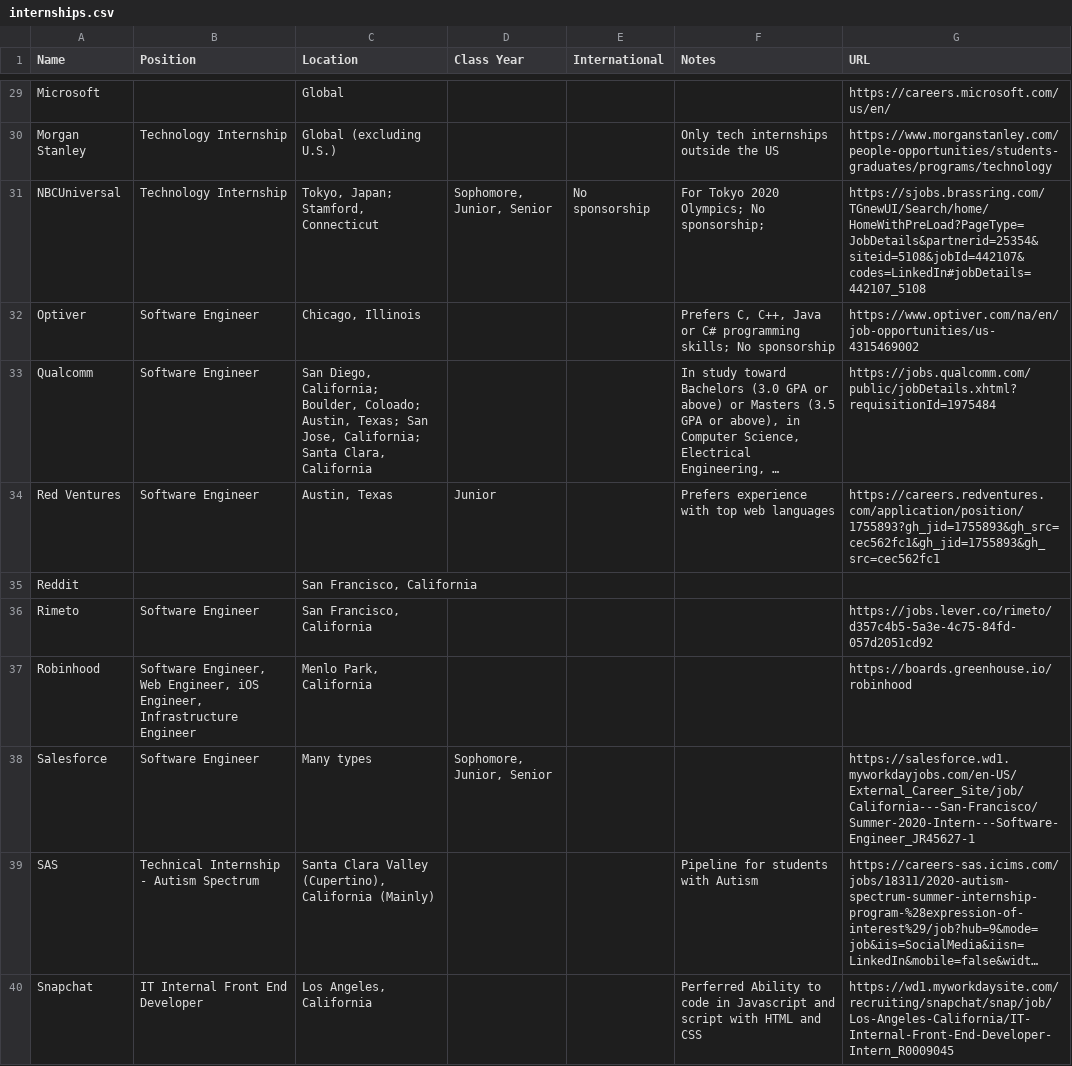
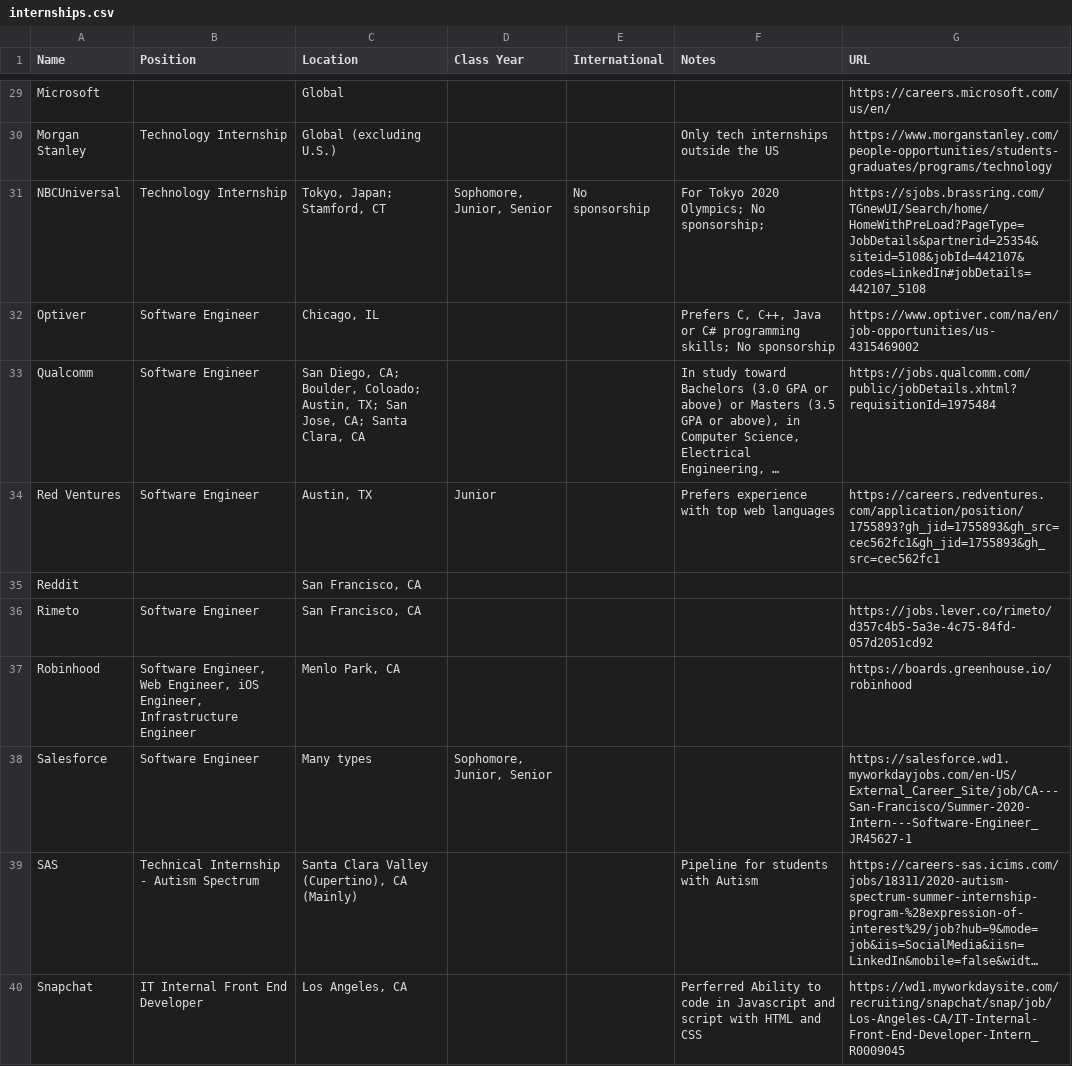
Before and after one commit to Zackhardtoname/internships, a CSV file: internships.csv, drawn as a sheet; only a part is shown, gaps mark what is left out; long unchanged cells end in …; the diff covers the shown part only; the diff names each change by its address in the sheet, - before the commit and + after, or states it on an @@ line.

```diff
--- a/internships.csv
+++ b/internships.csv
-C31 (Location): Tokyo, Japan; Stamford, Connecticut
+C31 (Location): Tokyo, Japan; Stamford, CT
-C32 (Location): Chicago, Illinois
+C32 (Location): Chicago, IL
-C33 (Location): San Diego, California; Boulder, Coloado; Austin, Texas; San Jose, California; Santa Clara, California
+C33 (Location): San Diego, CA; Boulder, Coloado; Austin, TX; San Jose, CA; Santa Clara, CA
-C34 (Location): Austin, Texas
+C34 (Location): Austin, TX
-C35:C36 (Location): San Francisco, California
+C35:C36 (Location): San Francisco, CA
-C37 (Location): Menlo Park, California
+C37 (Location): Menlo Park, CA
-G38 (URL): https://salesforce.wd1.myworkdayjobs.com/en-US/External_Career_Site/job/California---San-Francisco/Summer-2020-Intern---Software-Engineer_JR45627-1
+G38 (URL): https://salesforce.wd1.myworkdayjobs.com/en-US/External_Career_Site/job/CA---San-Francisco/Summer-2020-Intern---Software-Engineer_JR45627-1
-C39 (Location): …Valley (Cupertino), California (Mainly)
+C39 (Location): …Valley (Cupertino), CA (Mainly)
-C40 (Location): Los Angeles, California
+C40 (Location): Los Angeles, CA
-G40 (URL): https://wd1.myworkdaysite.com/recruiting/snapchat/snap/job/Los-Angeles-California/IT-Internal-Front-End-Developer-Intern_R0009045
+G40 (URL): https://wd1.myworkdaysite.com/recruiting/snapchat/snap/job/Los-Angeles-CA/IT-Internal-Front-End-Developer-Intern_R0009045
```
Also changed, not shown: 28 edited cells elsewhere in this file.
